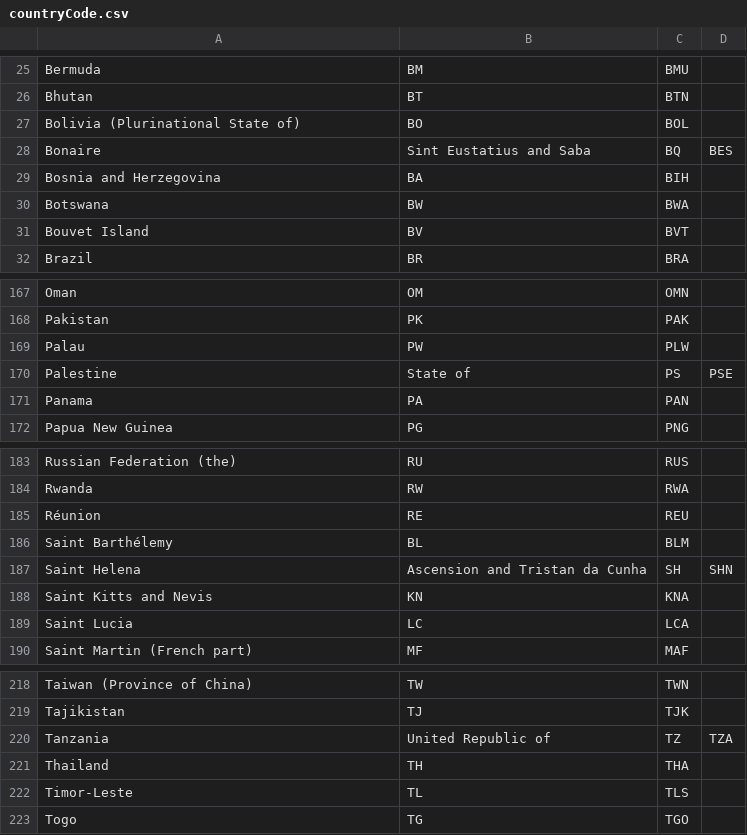
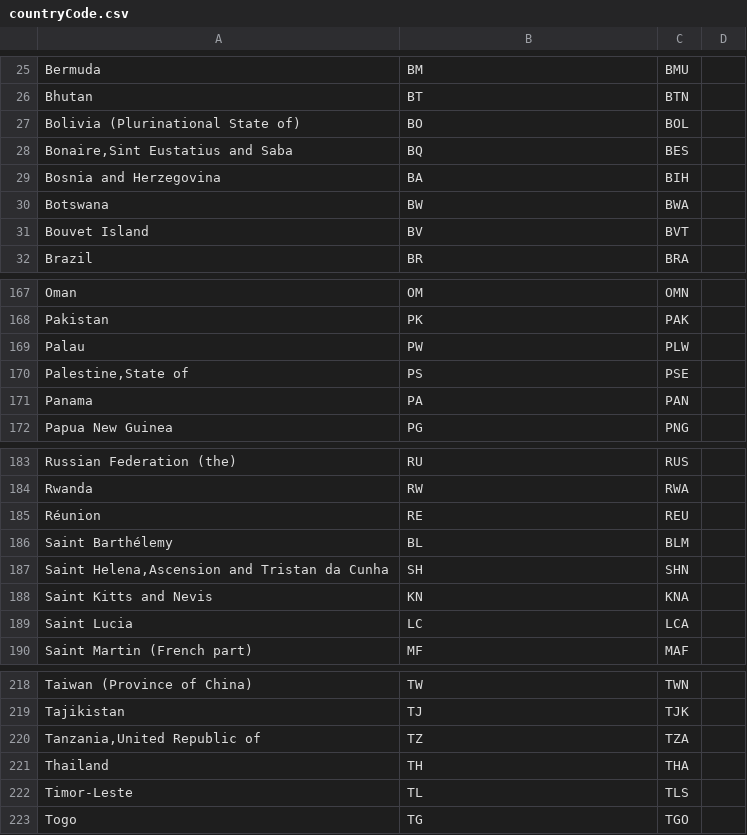
Before and after one commit to upconsulting/IsisCB, a CSV file: isiscb/countryCode.csv, drawn as a sheet; only a part is shown, gaps mark what is left out.

```diff
--- a/isiscb/countryCode.csv
+++ b/isiscb/countryCode.csv
@@ -27,3 +27,3 @@ Bhutan,BT,BTN
 Bolivia (Plurinational State of),BO,BOL
-Bonaire,Sint Eustatius and Saba,BQ,BES
+"Bonaire,Sint Eustatius and Saba",BQ,BES
 Bosnia and Herzegovina,BA,BIH
@@ -169,3 +169,3 @@ Pakistan,PK,PAK
 Palau,PW,PLW
-Palestine,State of,PS,PSE
+"Palestine,State of",PS,PSE
 Panama,PA,PAN
@@ -186,3 +186,3 @@ Réunion,RE,REU
 Saint Barthélemy,BL,BLM
-Saint Helena,Ascension and Tristan da Cunha,SH,SHN
+"Saint Helena,Ascension and Tristan da Cunha",SH,SHN
 Saint Kitts and Nevis,KN,KNA
@@ -219,3 +219,3 @@ Taiwan (Province of China),TW,TWN
 Tajikistan,TJ,TJK
-Tanzania,United Republic of,TZ,TZA
+"Tanzania,United Republic of",TZ,TZA
 Thailand,TH,THA
```
Also changed, not shown: 1 other file.
